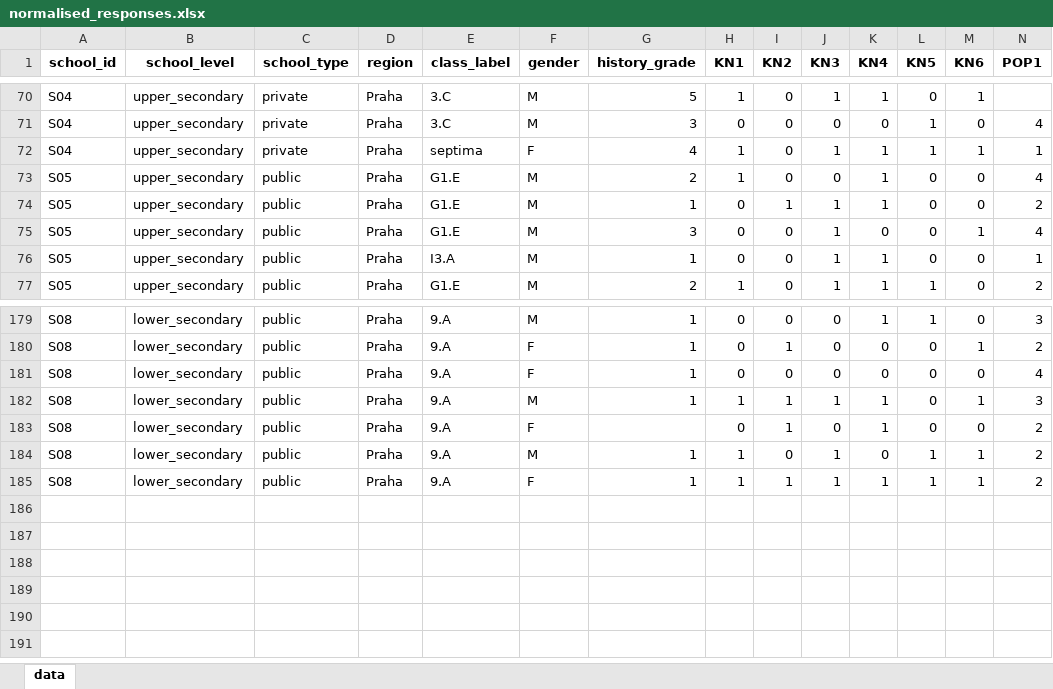
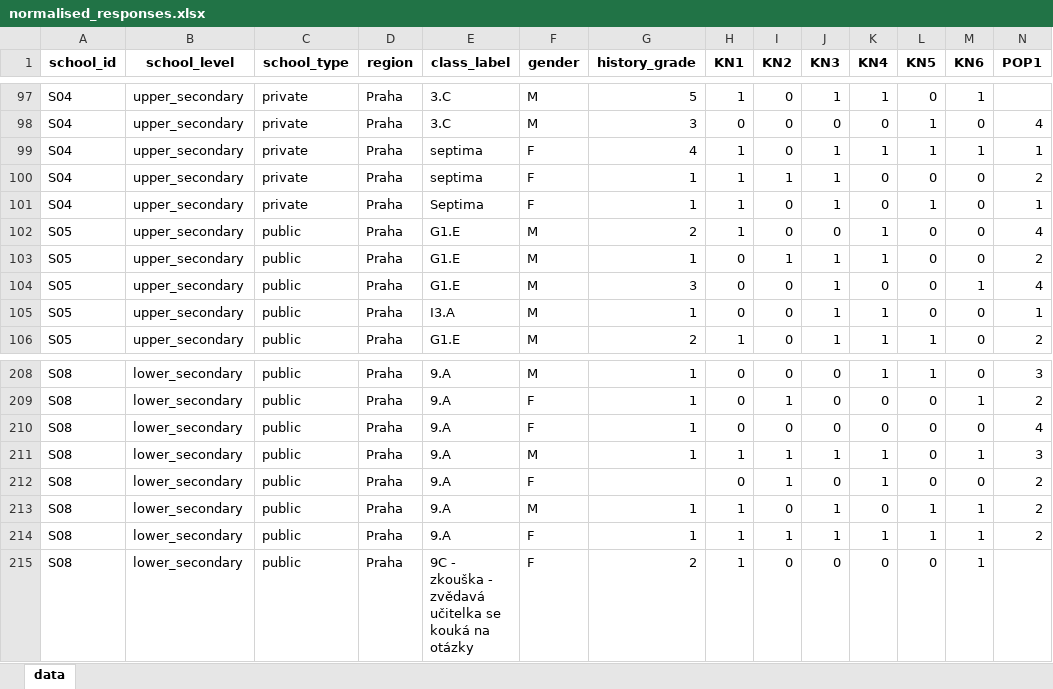
Before and after one commit to yetty/phd-029-hpt-and-extremism, an Excel workbook: normalised_responses.xlsx, sheet data, drawn as a sheet; only a part is shown, gaps mark what is left out; values as stored, in another font and other column widths than the file's, no borders; rows hold the shown columns only; the diff covers the shown part only; the diff names each change by its address in the sheet, - before the commit and + after, or states it on an @@ line.

Commit message:
Auto data update

```diff
--- a/normalised_responses.xlsx (sheet data)
+++ b/normalised_responses.xlsx (sheet data)
+row 100: S04 | upper_secondary | private | Praha | septima | F | 1 | 1 | 1 | 1 | 0 | 0 | 0 | 2
+row 101: S04 | upper_secondary | private | Praha | Septima | F | 1 | 1 | 0 | 1 | 0 | 1 | 0 | 1
+row 215: S08 | lower_secondary | public | Praha | 9C - zkouška - zvědavá učitelka se kouká na otázky | F | 2 | 1 | 0 | 0 | 0 | 0 | 1
```
Also changed, not shown: 27 added rows elsewhere in this sheet, 1 other file.
